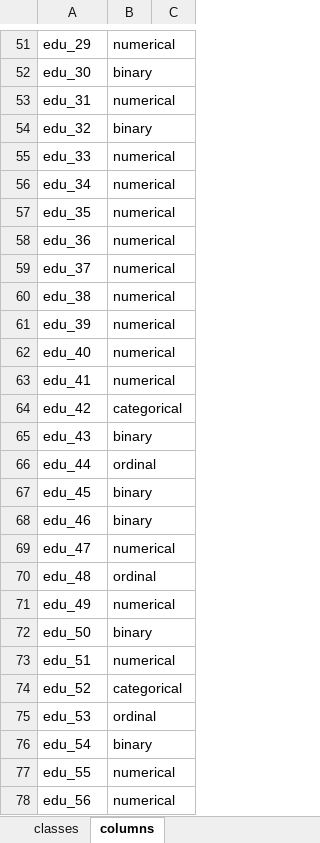
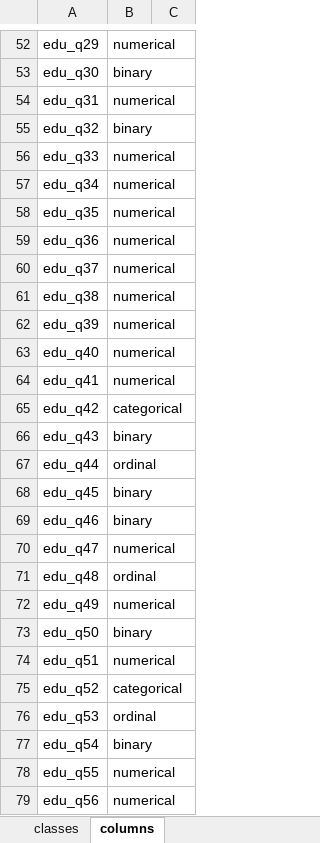
Before and after one commit to BorisLeung/STA841Kaggle, an Excel workbook: column_classes.xlsx, sheet columns, drawn as a sheet; only a part is shown, gaps mark what is left out; values as stored, in another font and other column widths than the file's, no borders; addresses are those after the commit; the diff covers the shown part only; the diff names each change by its address in the sheet, - before the commit and + after, or states it on an @@ line.

```diff
--- a/column_classes.xlsx (sheet columns)
+++ b/column_classes.xlsx (sheet columns)
-A52: edu_29
+A52: edu_q29
-A53: edu_30
+A53: edu_q30
-A54: edu_31
+A54: edu_q31
-A55: edu_32
+A55: edu_q32
-A56: edu_33
+A56: edu_q33
-A57: edu_34
+A57: edu_q34
-A58: edu_35
+A58: edu_q35
-A59: edu_36
+A59: edu_q36
-A60: edu_37
+A60: edu_q37
-A61: edu_38
+A61: edu_q38
-A62: edu_39
+A62: edu_q39
-A63: edu_40
+A63: edu_q40
-A64: edu_41
+A64: edu_q41
-A65: edu_42
+A65: edu_q42
-A66: edu_43
+A66: edu_q43
-A67: edu_44
+A67: edu_q44
-A68: edu_45
+A68: edu_q45
-A69: edu_46
+A69: edu_q46
-A70: edu_47
+A70: edu_q47
-A71: edu_48
+A71: edu_q48
-A72: edu_49
+A72: edu_q49
-A73: edu_50
+A73: edu_q50
-A74: edu_51
+A74: edu_q51
-A75: edu_52
+A75: edu_q52
-A76: edu_53
+A76: edu_q53
-A77: edu_54
+A77: edu_q54
-A78: edu_55
+A78: edu_q55
-A79: edu_56
+A79: edu_q56
```
Also changed, not shown: 2 added rows, 1 removed row and 39 edited cells elsewhere in this sheet, 1 other file.
